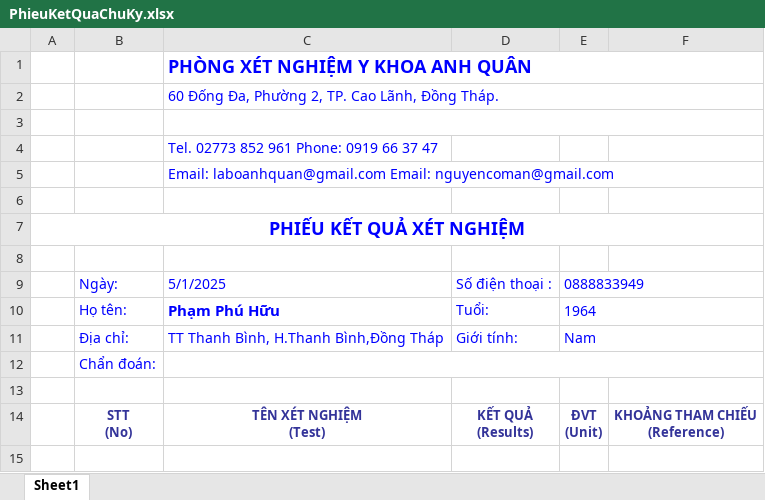
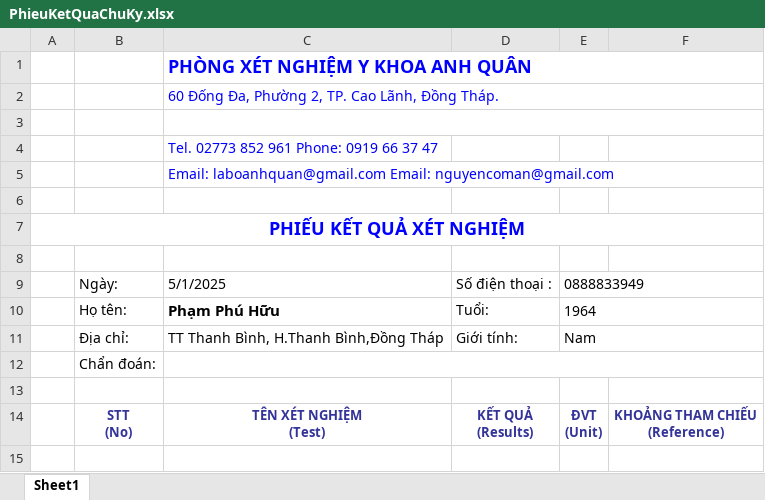
Before and after one commit to datdev2409/lab-management-website, an Excel workbook: templates/PhieuKetQuaChuKy.xlsx, sheet Sheet1, drawn as a sheet; values as stored, in another font and other column widths than the file's, no borders; charts and pictures and conditional formats not drawn; the diff names each change by its address in the sheet, - before the commit and + after, or states it on an @@ line.

```diff
--- a/templates/PhieuKetQuaChuKy.xlsx (sheet Sheet1)
+++ b/templates/PhieuKetQuaChuKy.xlsx (sheet Sheet1)
-B9:E11 text colour: #0000FF
+B9:E11 text colour: black
-B12 text colour: #0000FF
+B12 text colour: black
```
Also changed, not shown: charts or pictures, templates/PhieuKetQua.xlsx, templates/PhieuKetQuaOnlinePDF.xlsx, 9 other files.
